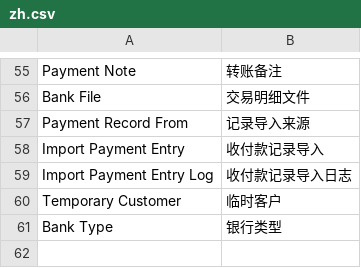
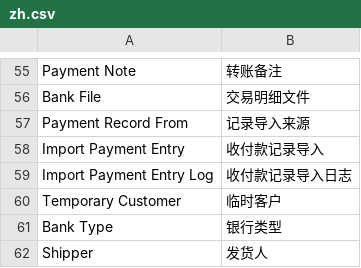
Before and after one commit to xuguim/erpnext_china_mdm, a CSV file: erpnext_china_mdm/translations/zh.csv, drawn as a sheet; only a part is shown, gaps mark what is left out; the diff names each change by its address in the sheet, - before the commit and + after, or states it on an @@ line.

```diff
--- a/erpnext_china_mdm/translations/zh.csv
+++ b/erpnext_china_mdm/translations/zh.csv
+row 62: Shipper | 发货人
```
Also changed, not shown: 16 other files.
